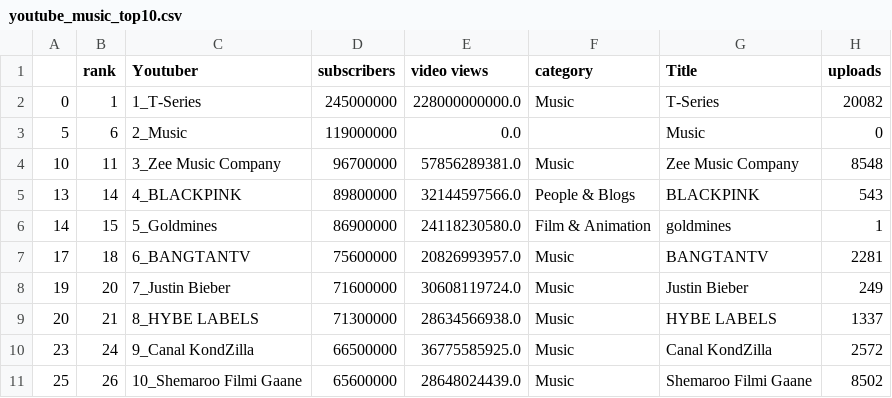
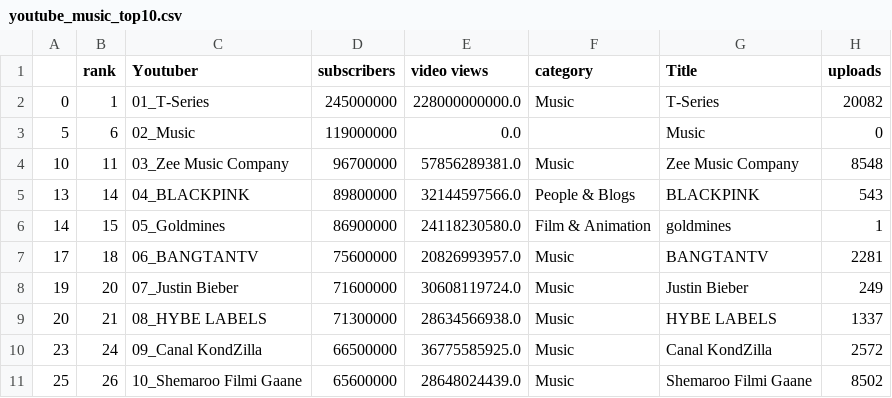
Before and after one commit to dongdiana/visualize_youtube_music, a CSV file: youtube_music_top10.csv, drawn as a sheet; only a part is shown; the diff names each change by its address in the sheet, - before the commit and + after, or states it on an @@ line.

Commit message:
Update youtube_music_top10.csv

```diff
--- a/youtube_music_top10.csv
+++ b/youtube_music_top10.csv
-C2 (Youtuber): 1_T-Series
+C2 (Youtuber): 01_T-Series
-C3 (Youtuber): 2_Music
+C3 (Youtuber): 02_Music
-C4 (Youtuber): 3_Zee Music Company
+C4 (Youtuber): 03_Zee Music Company
-C5 (Youtuber): 4_BLACKPINK
+C5 (Youtuber): 04_BLACKPINK
-C6 (Youtuber): 5_Goldmines
+C6 (Youtuber): 05_Goldmines
-C7 (Youtuber): 6_BANGTANTV
+C7 (Youtuber): 06_BANGTANTV
-C8 (Youtuber): 7_Justin Bieber
+C8 (Youtuber): 07_Justin Bieber
-C9 (Youtuber): 8_HYBE LABELS
+C9 (Youtuber): 08_HYBE LABELS
-C10 (Youtuber): 9_Canal KondZilla
+C10 (Youtuber): 09_Canal KondZilla
```
